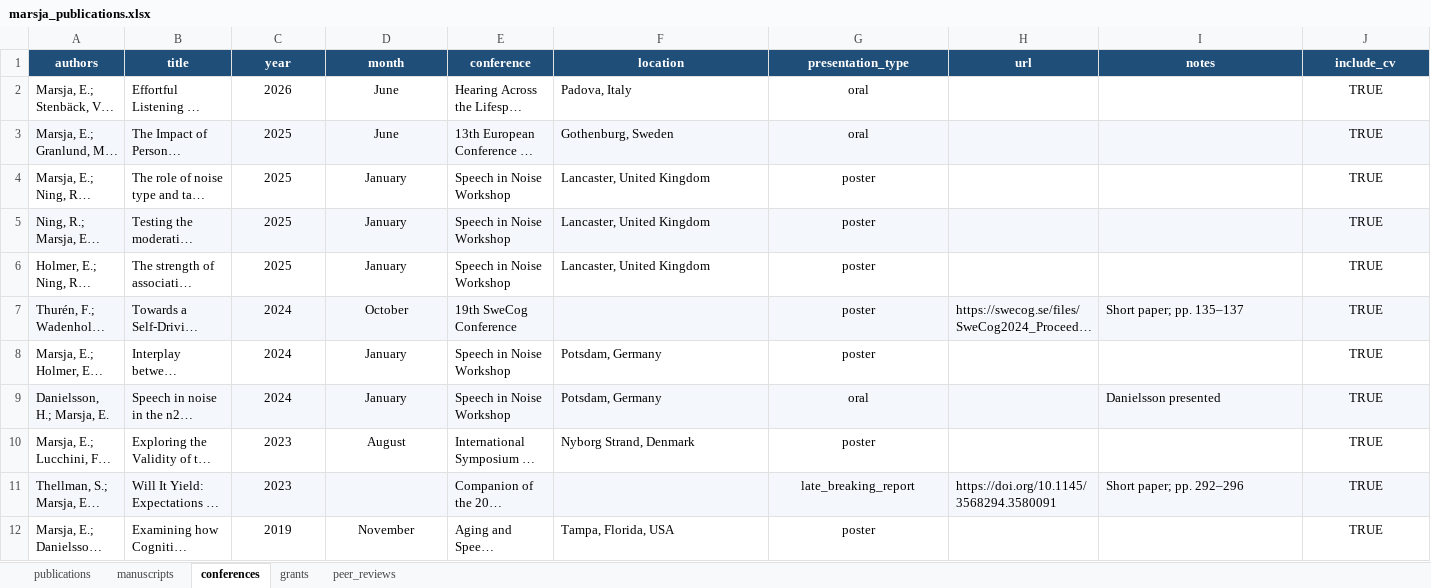
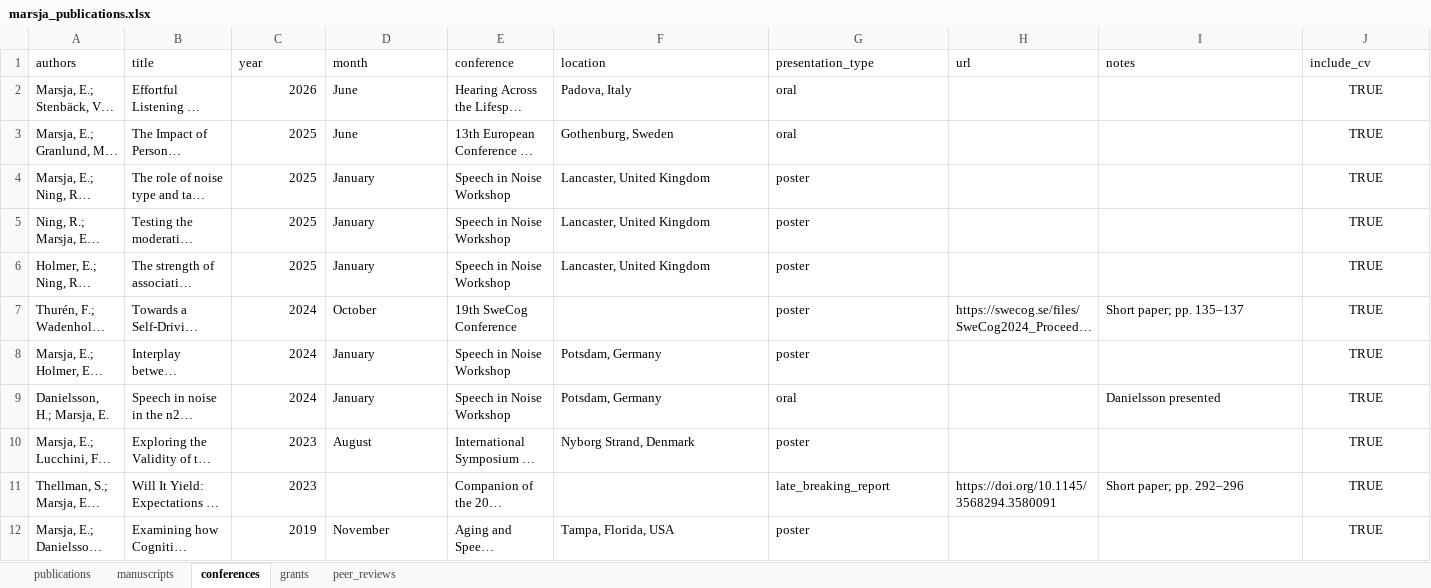
Before and after one commit to marsja/CV, an Excel workbook: Data/marsja_publications.xlsx, sheet conferences, drawn as a sheet; only a part is shown; long unchanged cells end in …; values as stored, in another font and other column widths than the file's, no borders; the diff covers the shown part only; the diff names each change by its address in the sheet, - before the commit and + after, or states it on an @@ line.

```diff
--- a/Data/marsja_publications.xlsx (sheet conferences)
+++ b/Data/marsja_publications.xlsx (sheet conferences)
@@ A1:J1 fill: #1F4E78 → none, bold: on → off, text colour: #FFFFFF → black, alignment: center → left @@
-C2:C12 alignment: center
+C2:C12 alignment: right
-D2:D10 alignment: center
+D2:D10 alignment: left
-G2:G12 alignment: center
+G2:G12 alignment: left
-A3:J3 fill: #F4F7FB
+A3:J3 fill: none
-A5:J5 fill: #F4F7FB
+A5:J5 fill: none
-A7:J7 fill: #F4F7FB
+A7:J7 fill: none
-A9:J9 fill: #F4F7FB
+A9:J9 fill: none
-A11:J11 fill: #F4F7FB
+A11:J11 fill: none
-D12 alignment: center
+D12 alignment: left
```
Also changed, not shown: cell formats elsewhere in this sheet, sheet grants, sheet manuscripts, sheet peer_reviews, sheet publications, 6 other files.
